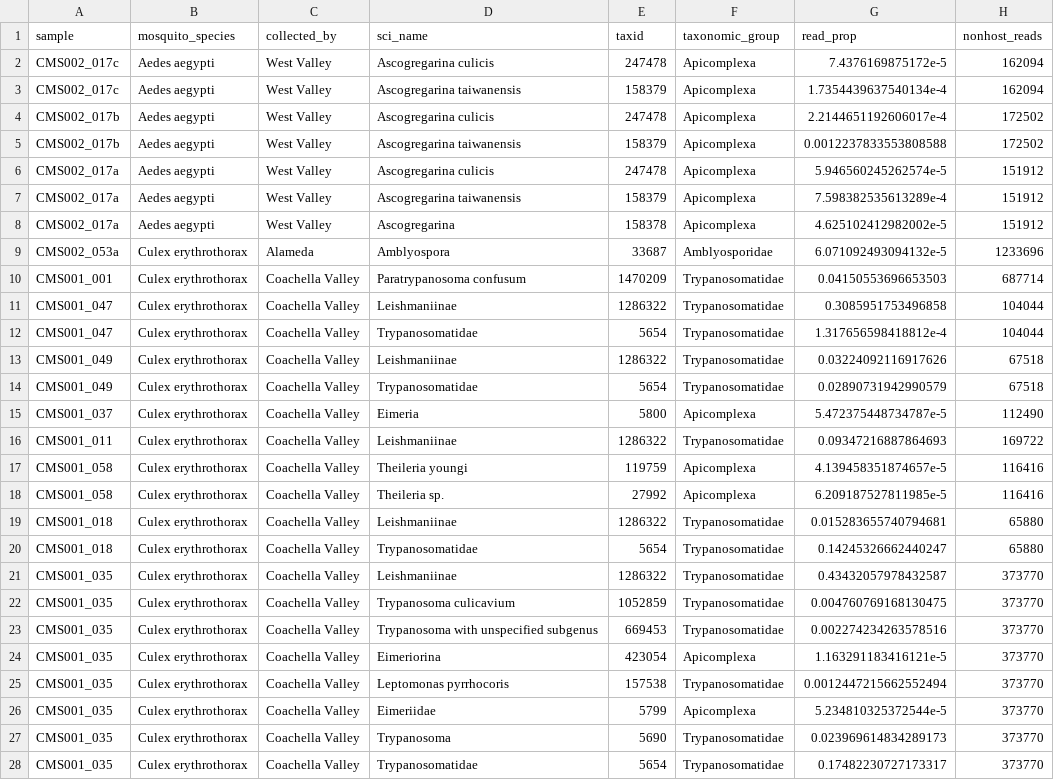
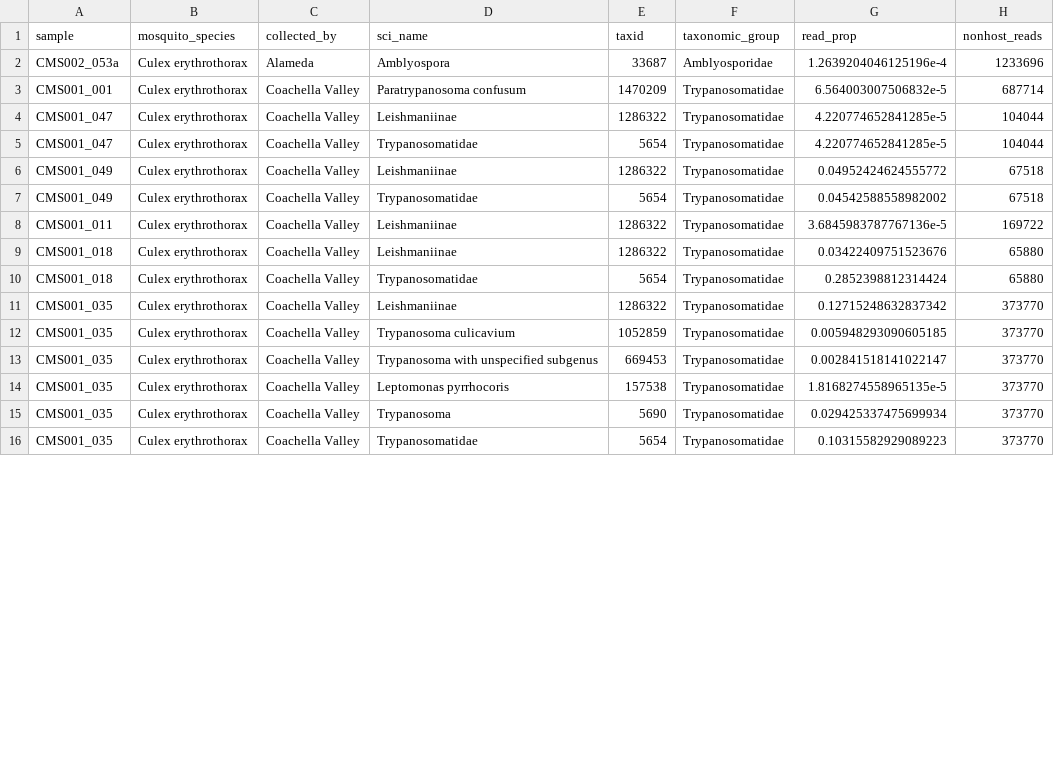
Before and after one commit to czbiohub-sf/california-mosquito-study, a TSV file: figures/fig3/fig3_data_eukaryota.tsv, drawn as a sheet; only a part is shown; the diff covers the shown part only.

```diff
--- a/figures/fig3/fig3_data_eukaryota.tsv
+++ b/figures/fig3/fig3_data_eukaryota.tsv
@@ -1,28 +1,16 @@
 sample	mosquito_species	collected_by	sci_name	taxid	taxonomic_group	read_prop	nonhost_reads
-CMS002_017c	Aedes aegypti	West Valley	Ascogregarina culicis	247478	Apicomplexa	7.4376169875172e-5	162094
-CMS002_017c	Aedes aegypti	West Valley	Ascogregarina taiwanensis	158379	Apicomplexa	1.7354439637540134e-4	162094
-CMS002_017b	Aedes aegypti	West Valley	Ascogregarina culicis	247478	Apicomplexa	2.2144651192606017e-4	172502
-CMS002_017b	Aedes aegypti	West Valley	Ascogregarina taiwanensis	158379	Apicomplexa	0.0012237833553808588	172502
-CMS002_017a	Aedes aegypti	West Valley	Ascogregarina culicis	247478	Apicomplexa	5.946560245262574e-5	151912
-CMS002_017a	Aedes aegypti	West Valley	Ascogregarina taiwanensis	158379	Apicomplexa	7.598382535613289e-4	151912
-CMS002_017a	Aedes aegypti	West Valley	Ascogregarina	158378	Apicomplexa	4.625102412982002e-5	151912
-CMS002_053a	Culex erythrothorax	Alameda	Amblyospora	33687	Amblyosporidae	6.071092493094132e-5	1233696
-CMS001_001	Culex erythrothorax	Coachella Valley	Paratrypanosoma confusum	1470209	Trypanosomatidae	0.04150553696653503	687714
-CMS001_047	Culex erythrothorax	Coachella Valley	Leishmaniinae	1286322	Trypanosomatidae	0.3085951753496858	104044
-CMS001_047	Culex erythrothorax	Coachella Valley	Trypanosomatidae	5654	Trypanosomatidae	1.317656598418812e-4	104044
-CMS001_049	Culex erythrothorax	Coachella Valley	Leishmaniinae	1286322	Trypanosomatidae	0.03224092116917626	67518
-CMS001_049	Culex erythrothorax	Coachella Valley	Trypanosomatidae	5654	Trypanosomatidae	0.02890731942990579	67518
-CMS001_037	Culex erythrothorax	Coachella Valley	Eimeria	5800	Apicomplexa	5.472375448734787e-5	112490
-CMS001_011	Culex erythrothorax	Coachella Valley	Leishmaniinae	1286322	Trypanosomatidae	0.09347216887864693	169722
-CMS001_058	Culex erythrothorax	Coachella Valley	Theileria youngi	119759	Apicomplexa	4.139458351874657e-5	116416
-CMS001_058	Culex erythrothorax	Coachella Valley	Theileria sp.	27992	Apicomplexa	6.209187527811985e-5	116416
-CMS001_018	Culex erythrothorax	Coachella Valley	Leishmaniinae	1286322	Trypanosomatidae	0.015283655740794681	65880
-CMS001_018	Culex erythrothorax	Coachella Valley	Trypanosomatidae	5654	Trypanosomatidae	0.14245326662440247	65880
-CMS001_035	Culex erythrothorax	Coachella Valley	Leishmaniinae	1286322	Trypanosomatidae	0.43432057978432587	373770
-CMS001_035	Culex erythrothorax	Coachella Valley	Trypanosoma culicavium	1052859	Trypanosomatidae	0.004760769168130475	373770
-CMS001_035	Culex erythrothorax	Coachella Valley	Trypanosoma with unspecified subgenus	669453	Trypanosomatidae	0.002274234263578516	373770
-CMS001_035	Culex erythrothorax	Coachella Valley	Eimeriorina	423054	Apicomplexa	1.163291183416121e-5	373770
-CMS001_035	Culex erythrothorax	Coachella Valley	Leptomonas pyrrhocoris	157538	Trypanosomatidae	0.0012447215662552494	373770
-CMS001_035	Culex erythrothorax	Coachella Valley	Eimeriidae	5799	Apicomplexa	5.234810325372544e-5	373770
-CMS001_035	Culex erythrothorax	Coachella Valley	Trypanosoma	5690	Trypanosomatidae	0.023969614834289173	373770
-CMS001_035	Culex erythrothorax	Coachella Valley	Trypanosomatidae	5654	Trypanosomatidae	0.17482230727173317	373770
+CMS002_053a	Culex erythrothorax	Alameda	Amblyospora	33687	Amblyosporidae	1.2639204046125196e-4	1233696
+CMS001_001	Culex erythrothorax	Coachella Valley	Paratrypanosoma confusum	1470209	Trypanosomatidae	6.564003007506832e-5	687714
+CMS001_047	Culex erythrothorax	Coachella Valley	Leishmaniinae	1286322	Trypanosomatidae	4.220774652841285e-5	104044
+CMS001_047	Culex erythrothorax	Coachella Valley	Trypanosomatidae	5654	Trypanosomatidae	4.220774652841285e-5	104044
+CMS001_049	Culex erythrothorax	Coachella Valley	Leishmaniinae	1286322	Trypanosomatidae	0.04952424624555772	67518
+CMS001_049	Culex erythrothorax	Coachella Valley	Trypanosomatidae	5654	Trypanosomatidae	0.04542588558982002	67518
+CMS001_011	Culex erythrothorax	Coachella Valley	Leishmaniinae	1286322	Trypanosomatidae	3.6845983787767136e-5	169722
+CMS001_018	Culex erythrothorax	Coachella Valley	Leishmaniinae	1286322	Trypanosomatidae	0.03422409751523676	65880
+CMS001_018	Culex erythrothorax	Coachella Valley	Trypanosomatidae	5654	Trypanosomatidae	0.2852398812314424	65880
+CMS001_035	Culex erythrothorax	Coachella Valley	Leishmaniinae	1286322	Trypanosomatidae	0.12715248632837342	373770
+CMS001_035	Culex erythrothorax	Coachella Valley	Trypanosoma culicavium	1052859	Trypanosomatidae	0.005948293090605185	373770
+CMS001_035	Culex erythrothorax	Coachella Valley	Trypanosoma with unspecified subgenus	669453	Trypanosomatidae	0.002841518141022147	373770
+CMS001_035	Culex erythrothorax	Coachella Valley	Leptomonas pyrrhocoris	157538	Trypanosomatidae	1.8168274558965135e-5	373770
+CMS001_035	Culex erythrothorax	Coachella Valley	Trypanosoma	5690	Trypanosomatidae	0.029425337475699934	373770
+CMS001_035	Culex erythrothorax	Coachella Valley	Trypanosomatidae	5654	Trypanosomatidae	0.10315582929089223	373770
```
Also changed, not shown: 5 removed rows and 16 edited cells elsewhere in this file, figures/fig3/fig3_color_palette.tsv, figures/fig3/fig3_data_viruses.tsv, 7 other files.
